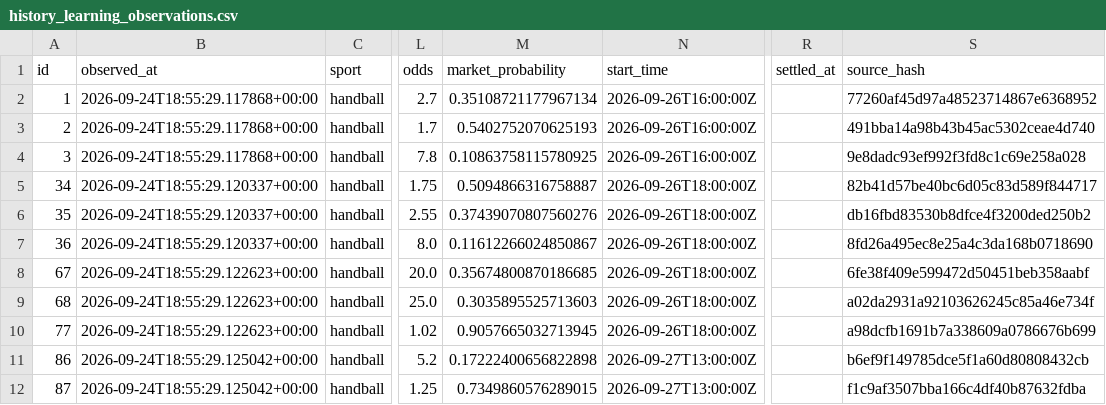
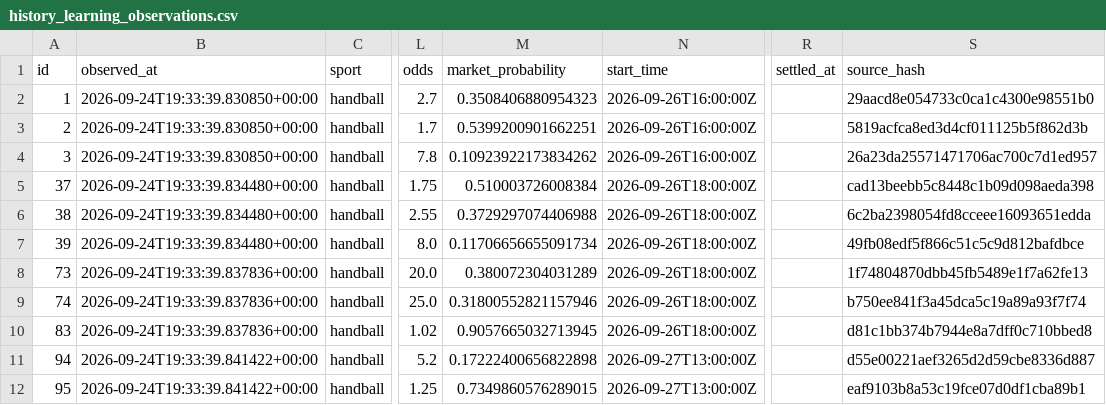
Before and after one commit to marianmatus73-dot/Futbal_dnes, a CSV file: exports/history_learning_observations.csv, drawn as a sheet; only a part is shown, gaps mark what is left out; the diff covers the shown part only; the diff names each change by its address in the sheet, - before the commit and + after, or states it on an @@ line.

```diff
--- a/exports/history_learning_observations.csv
+++ b/exports/history_learning_observations.csv
-B2:B4 (observed_at): 2026-09-24T18:55:29.117868+00:00
+B2:B4 (observed_at): 2026-09-24T19:33:39.830850+00:00
-M2 (market_probability): 0.35108721177967134
+M2 (market_probability): 0.3508406880954323
-S2 (source_hash): 77260af45d97a48523714867e6368952
+S2 (source_hash): 29aacd8e054733c0ca1c4300e98551b0
-M3 (market_probability): 0.5402752070625193
+M3 (market_probability): 0.5399200901662251
-S3 (source_hash): 491bba14a98b43b45ac5302ceae4d740
+S3 (source_hash): 5819acfca8ed3d4cf011125b5f862d3b
-M4 (market_probability): 0.10863758115780925
+M4 (market_probability): 0.10923922173834262
-S4 (source_hash): 9e8dadc93ef992f3fd8c1c69e258a028
+S4 (source_hash): 26a23da25571471706ac700c7d1ed957
-A5 (id): 34
+A5 (id): 37
-B5:B7 (observed_at): 2026-09-24T18:55:29.120337+00:00
+B5:B7 (observed_at): 2026-09-24T19:33:39.834480+00:00
-M5 (market_probability): 0.5094866316758887
+M5 (market_probability): 0.510003726008384
-S5 (source_hash): 82b41d57be40bc6d05c83d589f844717
+S5 (source_hash): cad13beebb5c8448c1b09d098aeda398
-A6 (id): 35
+A6 (id): 38
-M6 (market_probability): 0.37439070807560276
+M6 (market_probability): 0.3729297074406988
-S6 (source_hash): db16fbd83530b8dfce4f3200ded250b2
+S6 (source_hash): 6c2ba2398054fd8cceee16093651edda
-A7 (id): 36
+A7 (id): 39
-M7 (market_probability): 0.11612266024850867
+M7 (market_probability): 0.11706656655091734
-S7 (source_hash): 8fd26a495ec8e25a4c3da168b0718690
+S7 (source_hash): 49fb08edf5f866c51c5c9d812bafdbce
-A8 (id): 67
+A8 (id): 73
-B8:B10 (observed_at): 2026-09-24T18:55:29.122623+00:00
+B8:B10 (observed_at): 2026-09-24T19:33:39.837836+00:00
-M8 (market_probability): 0.35674800870186685
+M8 (market_probability): 0.380072304031289
-S8 (source_hash): 6fe38f409e599472d50451beb358aabf
+S8 (source_hash): 1f74804870dbb45fb5489e1f7a62fe13
-A9 (id): 68
+A9 (id): 74
-M9 (market_probability): 0.3035895525713603
+M9 (market_probability): 0.31800552821157946
-S9 (source_hash): a02da2931a92103626245c85a46e734f
+S9 (source_hash): b750ee841f3a45dca5c19a89a93f7f74
-A10 (id): 77
+A10 (id): 83
-S10 (source_hash): a98dcfb1691b7a338609a0786676b699
+S10 (source_hash): d81c1bb374b7944e8a7dff0c710bbed8
-A11 (id): 86
+A11 (id): 94
-B11:B12 (observed_at): 2026-09-24T18:55:29.125042+00:00
+B11:B12 (observed_at): 2026-09-24T19:33:39.841422+00:00
-S11 (source_hash): b6ef9f149785dce5f1a60d80808432cb
+S11 (source_hash): d55e00221aef3265d2d59cbe8336d887
-A12 (id): 87
+A12 (id): 95
-S12 (source_hash): f1c9af3507bba166c4df40b87632fdba
+S12 (source_hash): eaf9103b8a53c19fce07d0df1cba89b1
```
Also changed, not shown: 30 edited cells elsewhere in this file, exports/history_elo_ratings.csv, exports/history_football_market_snapshots_v14.csv, 53 other files.
